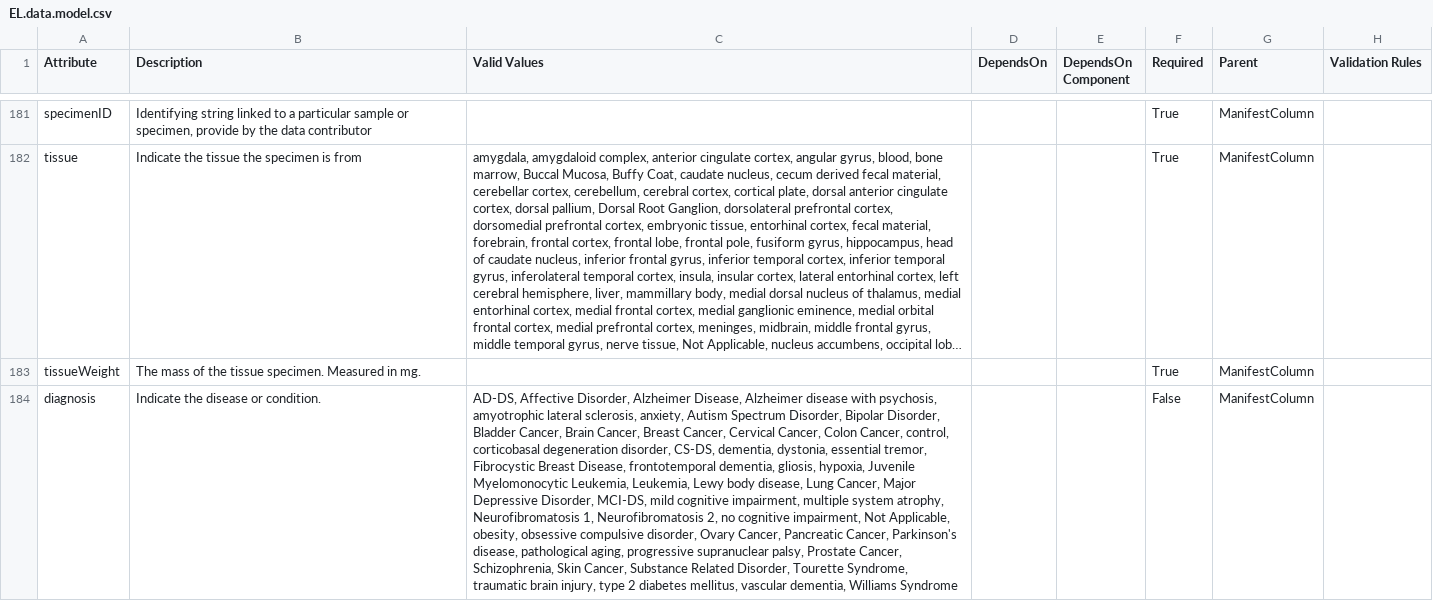
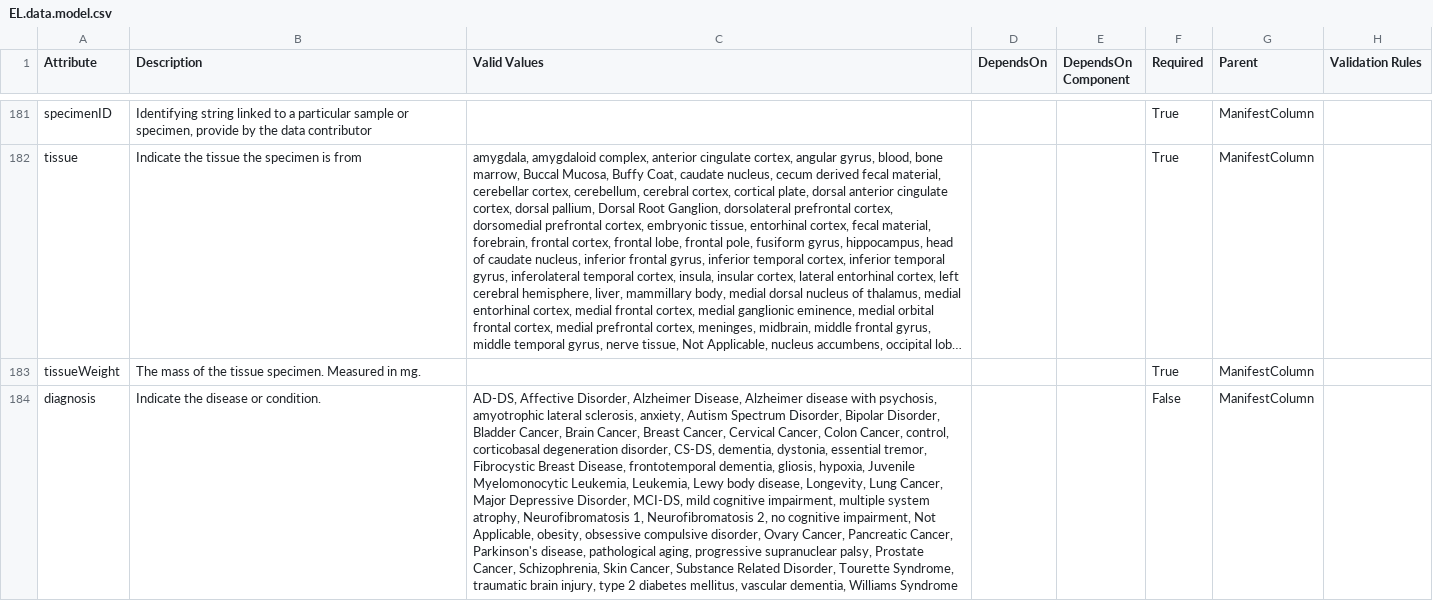
Before and after one commit to eliteportal/data-models, a CSV file: EL.data.model.csv, drawn as a sheet; only a part is shown, gaps mark what is left out; long unchanged cells end in …; the diff covers the shown part only; the diff names each change by its address in the sheet, - before the commit and + after, or states it on an @@ line.

```diff
--- a/EL.data.model.csv
+++ b/EL.data.model.csv
-C184 (Valid Values): …body disease, Lung Cancer,…
+C184 (Valid Values): …body disease, Longevity, Lung Cancer,…
```
Also changed, not shown: 1 edited cell elsewhere in this file, 1 other file.
